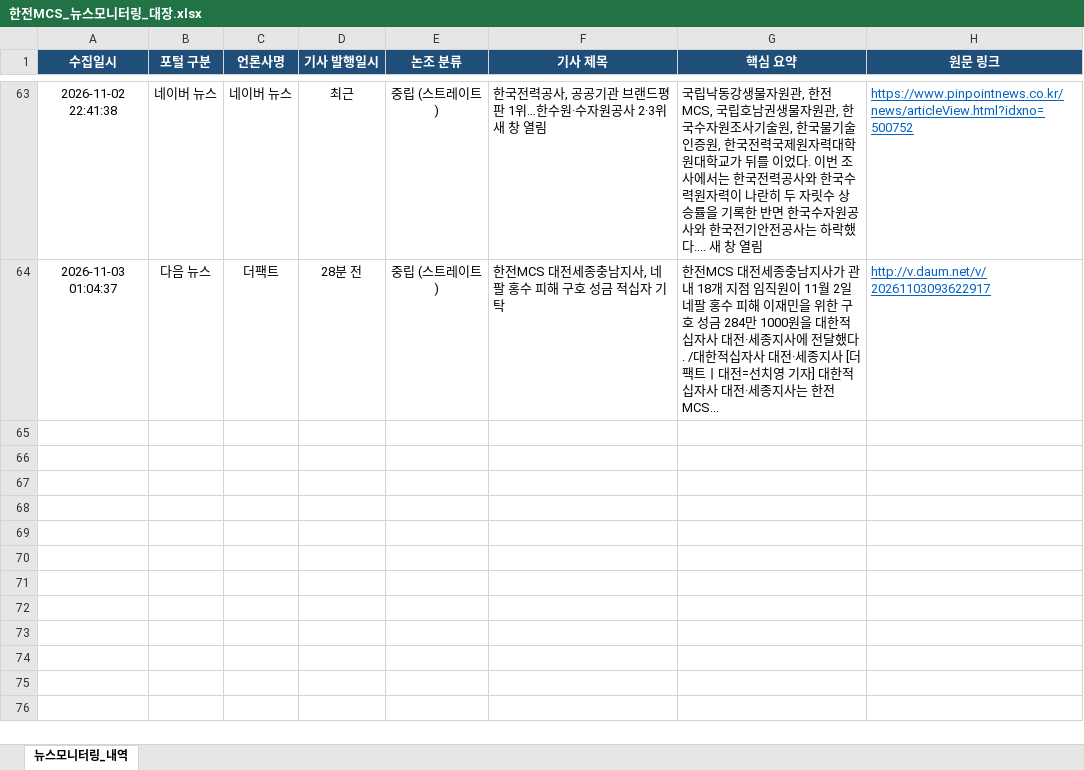
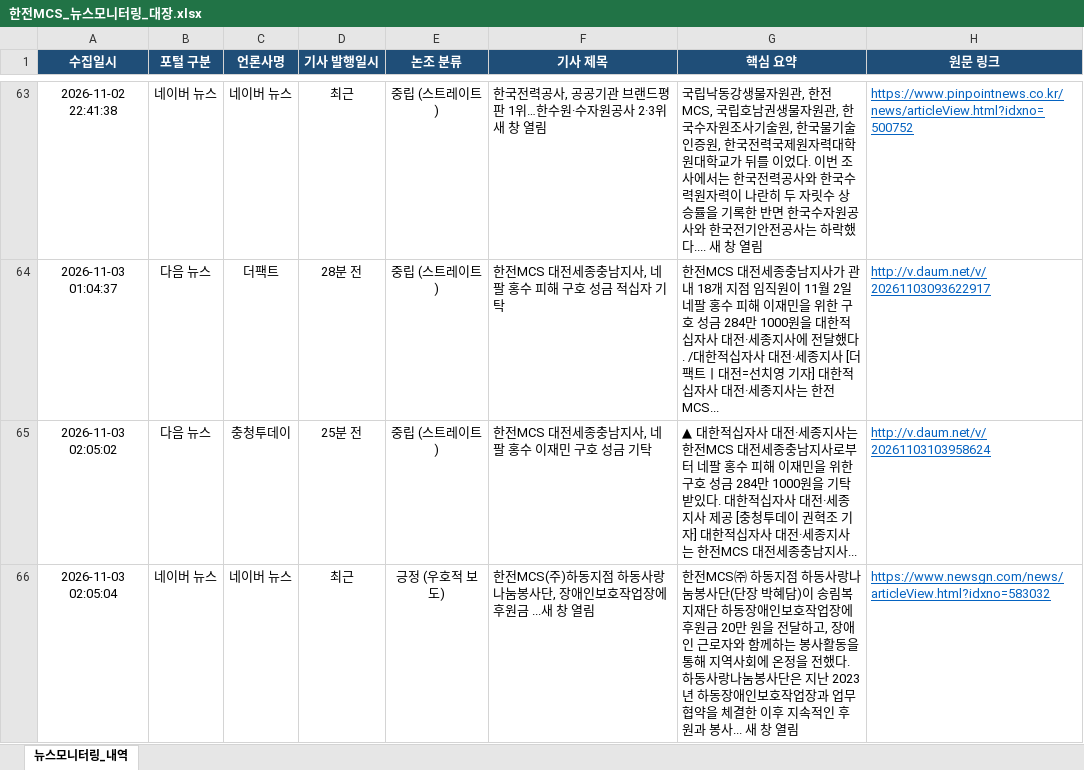
Before and after one commit to jjeonceo1-glitch/kepco-mcs-news, an Excel workbook: 한전MCS_뉴스모니터링_대장.xlsx, sheet 뉴스모니터링_내역, drawn as a sheet; only a part is shown, gaps mark what is left out; values as stored, in another font and other column widths than the file's, no borders; the diff names each change by its address in the sheet, - before the commit and + after, or states it on an @@ line.

```diff
--- a/한전MCS_뉴스모니터링_대장.xlsx (sheet 뉴스모니터링_내역)
+++ b/한전MCS_뉴스모니터링_대장.xlsx (sheet 뉴스모니터링_내역)
+row 65: 2026-11-03 02:05:02 | 다음 뉴스 | 충청투데이 | 25분 전 | 중립 (스트레이트) | 한전MCS 대전세종충남지사, 네팔 홍수 이재민 구호 성금 기탁 | ▲ 대한적십자사 대전·세종지사는 한전MCS 대전세종충남지사로부터 네팔 홍수 피해 이재민을 위한 구호 성금 284만 1000원을 기탁받있다. 대한적십자사 대전·세종지사 제공 [충청투데이 권혁조 기자] 대한적십자사 대전·세종지사는 한전MCS 대전세종충남지사... | http://v.daum.net/v/20261103103958624
+row 66: 2026-11-03 02:05:04 | 네이버 뉴스 | 네이버 뉴스 | 최근 | 긍정 (우호적 보도) | 한전MCS(주)하동지점 하동사랑나눔봉사단, 장애인보호작업장에 후원금 ...새 창 열림 | 한전MCS㈜ 하동지점 하동사랑나눔봉사단(단장 박혜담)이 송림복지재단 하동장애인보호작업장에 후원금 20만 원을 전달하고, 장애인 근로자와 함께하는 봉사활동을 통해 지역사회에 온정을 전했다. 하동사랑나눔봉사단은 지난 2023년 하동장애인보호작업장과 업무협약을 체결한 이후 지속적인 후원과 봉사... 새 창 열림 | https://www.newsgn.com/news/articleView.html?idxno=583032
```
Also changed, not shown: 1 other file.
